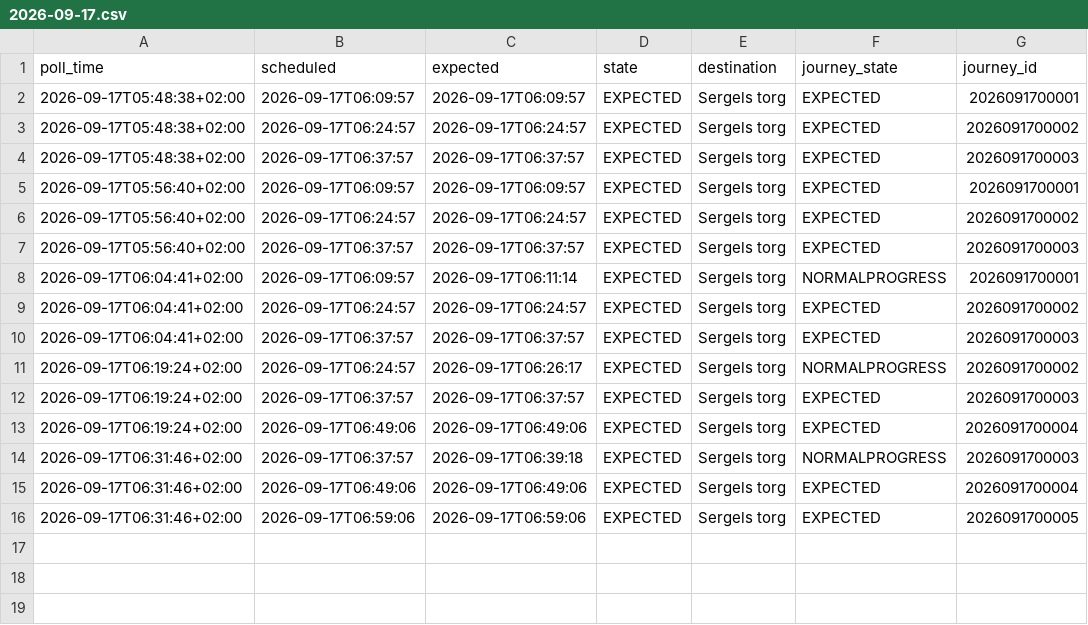
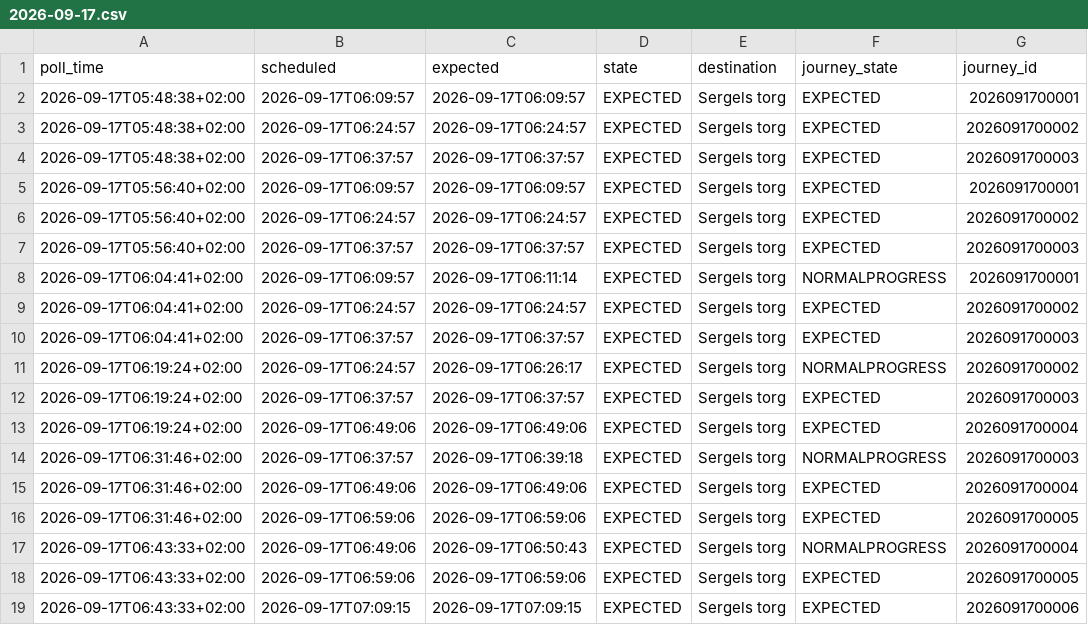
Before and after one commit to johanna86-sudo/sl-516-logg, a CSV file: data/morning/raw/2026-09-17.csv, drawn as a sheet.

```diff
--- a/data/morning/raw/2026-09-17.csv
+++ b/data/morning/raw/2026-09-17.csv
@@ -16 +16,4 @@ poll_time,scheduled,expected,state,destination,journey_state,journey_id
 2026-09-17T06:31:46+02:00,2026-09-17T06:59:06,2026-09-17T06:59:06,EXPECTED,Sergels torg,EXPECTED,2026091700005
+2026-09-17T06:43:33+02:00,2026-09-17T06:49:06,2026-09-17T06:50:43,EXPECTED,Sergels torg,NORMALPROGRESS,2026091700004
+2026-09-17T06:43:33+02:00,2026-09-17T06:59:06,2026-09-17T06:59:06,EXPECTED,Sergels torg,EXPECTED,2026091700005
+2026-09-17T06:43:33+02:00,2026-09-17T07:09:15,2026-09-17T07:09:15,EXPECTED,Sergels torg,EXPECTED,2026091700006
```
Also changed, not shown: data/morning/summary.csv.
